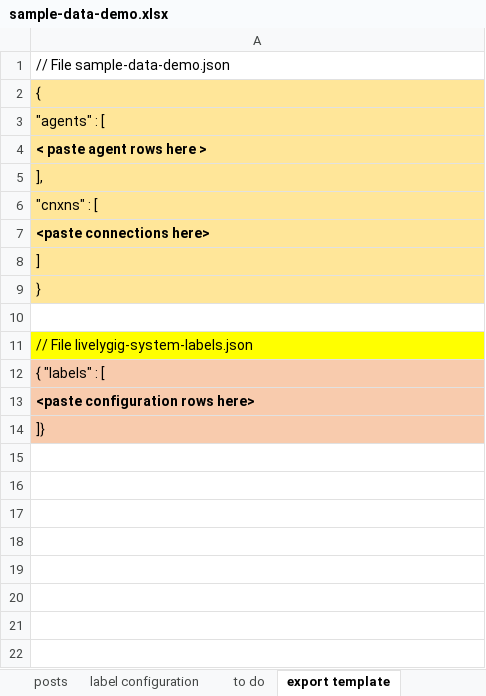
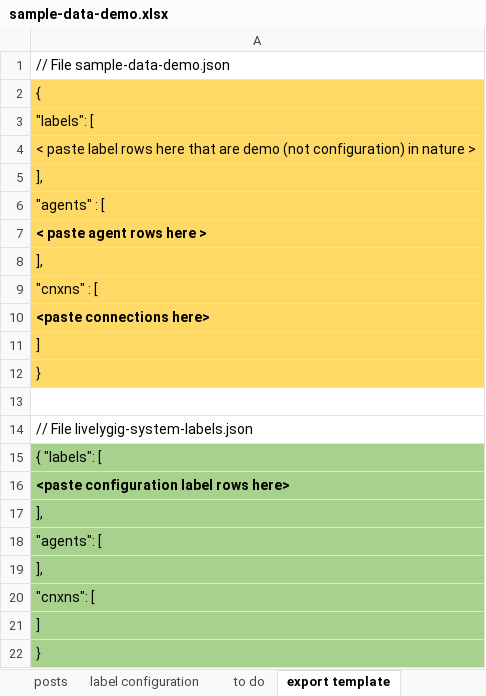
Before and after one commit to LivelyGig/Product, an Excel workbook: jvm/src/main/resources/sample-data-demo.xlsx, sheet export template, drawn as a sheet; values as stored, in another font and other column widths than the file's, no borders; addresses are those after the commit; the diff names each change by its address in the sheet, - before the commit and + after, or states it on an @@ line.

Commit message:
Updated json with empty arrays
Removed comments from top of file to remove potential issue with
parsing.
Added the empty array for labels into sample-data-demo.json.
Added the empty arrays for agents and cxns into the
livelygig-system-labels.json file assuming that will help with parsing.

```diff
--- a/jvm/src/main/resources/sample-data-demo.xlsx (sheet export template)
+++ b/jvm/src/main/resources/sample-data-demo.xlsx (sheet export template)
-A2 fill: #FFE699
+A2 fill: #FFD966
+row 3: "labels": [
+row 4: < paste label rows here that are demo (not configuration) in nature >
+row 5: ],
-A6:A12 fill: #FFE699
+A6:A12 fill: #FFD966
-A14 fill: #FFFF00
+A14 fill: none
-A15: { "labels" : [
+A15: { "labels": [
-A15:A17 fill: #F8CBAD
+A15:A17 fill: #A9D18E
-A16: <paste configuration rows here>
+A16: <paste configuration label rows here>
-A17: ]}
+A17: ],
+row 18: "agents": [
+row 19: ],
+row 20: "cnxns": [
+row 21: ]
+row 22: }
```
Also changed, not shown: sheet to do, 2 other files.
